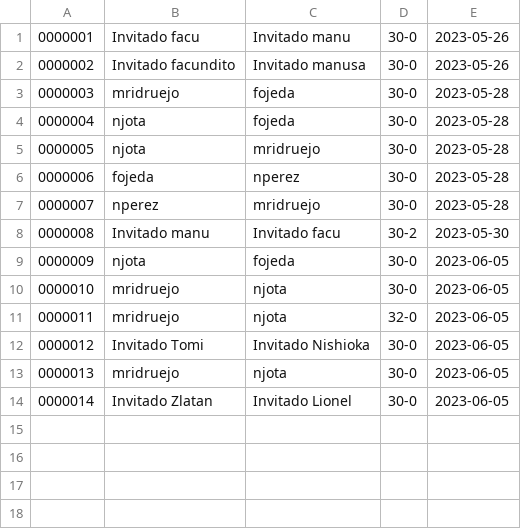
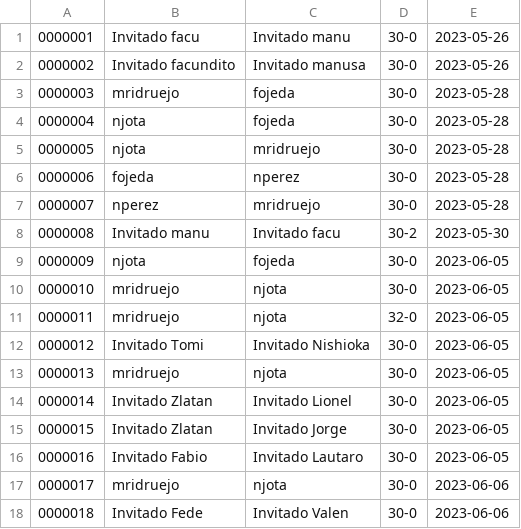
Before and after one commit to manuelridruejo/Juego-Truco, a CSV file: archivo_partidas.csv, drawn as a sheet.

```diff
--- a/archivo_partidas.csv
+++ b/archivo_partidas.csv
@@ -14 +14,5 @@
 0000014,Invitado Zlatan,Invitado Lionel,30-0,2023-06-05
+0000015,Invitado Zlatan,Invitado Jorge,30-0,2023-06-05
+0000016,Invitado Fabio,Invitado Lautaro,30-0,2023-06-05
+0000017,mridruejo,njota,30-0,2023-06-06
+0000018,Invitado Fede,Invitado Valen,30-0,2023-06-06
```
Also changed, not shown: archivo_jugadores.csv, 5 other files.
